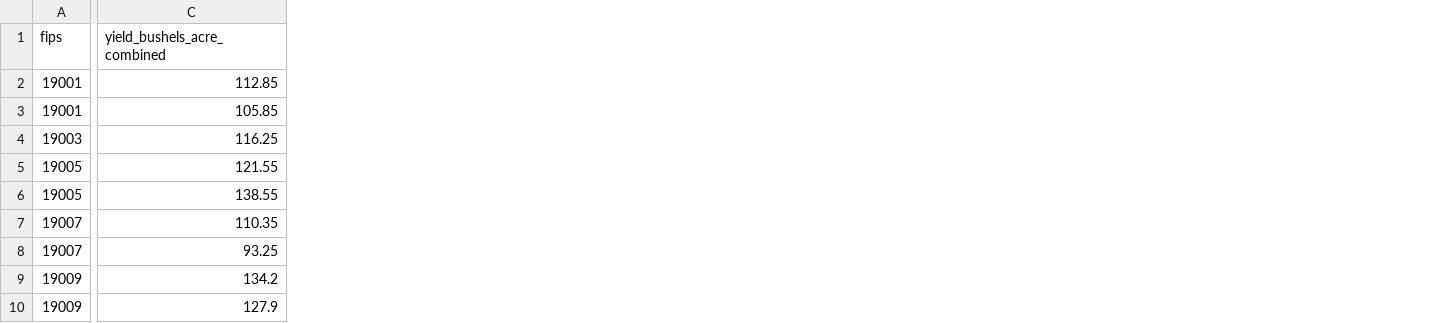
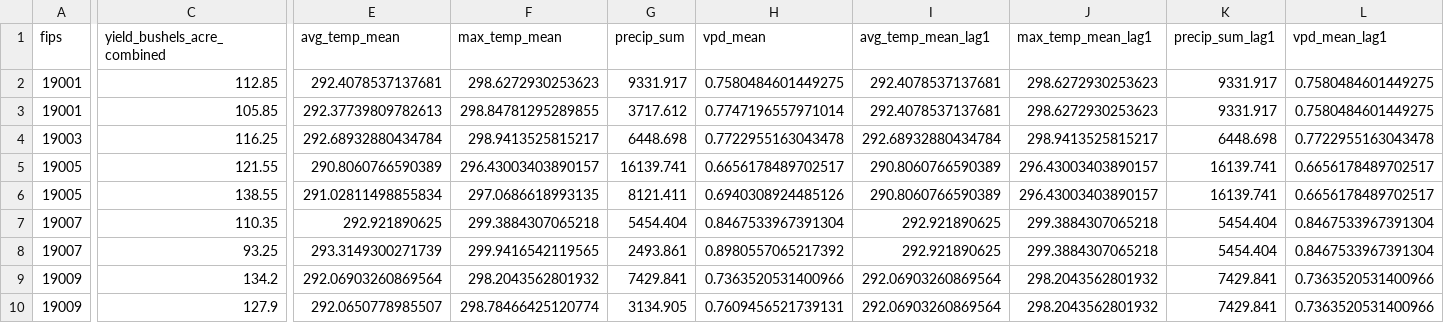
Before and after one commit to dgsob/bayesian-causal-inference-for-crop-yields, a CSV file: data/processed/iowa_crops_processed.csv, drawn as a sheet; only a part is shown, gaps mark what is left out; the diff names each change by its address in the sheet, - before the commit and + after, or states it on an @@ line.

Commit message:
Add weather features to prepare dataset script

```diff
--- a/data/processed/iowa_crops_processed.csv
+++ b/data/processed/iowa_crops_processed.csv
+column E (avg_temp_mean), rows 2-10: 292.4078537137681 | 292.37739809782613 | 292.68932880434784 | 290.8060766590389 | 291.02811498855834 | 292.921890625 | 293.3149300271739 | 292.06903260869564 | 292.0650778985507
+column F (max_temp_mean), rows 2-10: 298.6272930253623 | 298.84781295289855 | 298.9413525815217 | 296.43003403890157 | 297.0686618993135 | 299.3884307065218 | 299.9416542119565 | 298.2043562801932 | 298.78466425120774
+column G (precip_sum), rows 2-10: 9331.917 | 3717.612 | 6448.698 | 16139.741 | 8121.411 | 5454.404 | 2493.861 | 7429.841 | 3134.905
+column H (vpd_mean), rows 2-10: 0.7580484601449275 | 0.7747196557971014 | 0.7722955163043478 | 0.6656178489702517 | 0.6940308924485126 | 0.8467533967391304 | 0.8980557065217392 | 0.7363520531400966 | 0.7609456521739131
+column I (avg_temp_mean_lag1), rows 2-10: 292.4078537137681 | 292.4078537137681 | 292.68932880434784 | 290.8060766590389 | 290.8060766590389 | 292.921890625 | 292.921890625 | 292.06903260869564 | 292.06903260869564
+column J (max_temp_mean_lag1), rows 2-10: 298.6272930253623 | 298.6272930253623 | 298.9413525815217 | 296.43003403890157 | 296.43003403890157 | 299.3884307065218 | 299.3884307065218 | 298.2043562801932 | 298.2043562801932
+column K (precip_sum_lag1), rows 2-10: 9331.917 | 9331.917 | 6448.698 | 16139.741 | 16139.741 | 5454.404 | 5454.404 | 7429.841 | 7429.841
+column L (vpd_mean_lag1), rows 2-10: 0.7580484601449275 | 0.7580484601449275 | 0.7722955163043478 | 0.6656178489702517 | 0.6656178489702517 | 0.8467533967391304 | 0.8467533967391304 | 0.7363520531400966 | 0.7363520531400966
```
Also changed, not shown: data/processed/splits/test.csv, data/processed/splits/train.csv, 2 other files.
